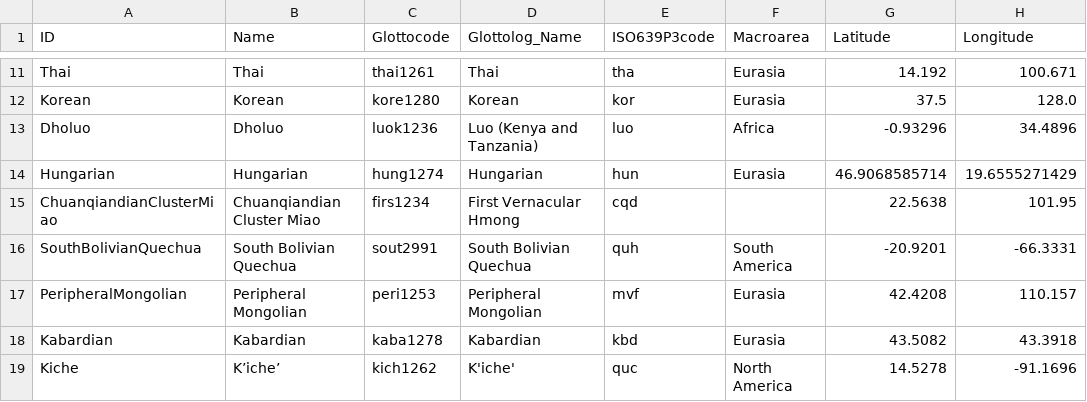
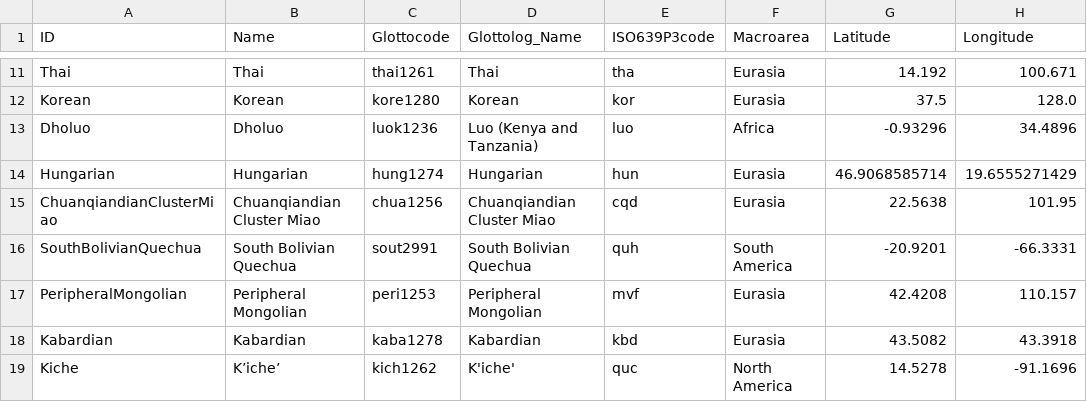
Before and after one commit to lexibank/joophonosemantic, a CSV file: cldf/languages.csv, drawn as a sheet; only a part is shown, gaps mark what is left out; the diff names each change by its address in the sheet, - before the commit and + after, or states it on an @@ line.

```diff
--- a/cldf/languages.csv
+++ b/cldf/languages.csv
-C15 (Glottocode): firs1234
+C15 (Glottocode): chua1256
-D15 (Glottolog_Name): First Vernacular Hmong
+D15 (Glottolog_Name): Chuanqiandian Cluster Miao
-F15 (Macroarea): (empty)
+F15 (Macroarea): Eurasia
```
Also changed, not shown: etc/languages.csv, 4 other files.
